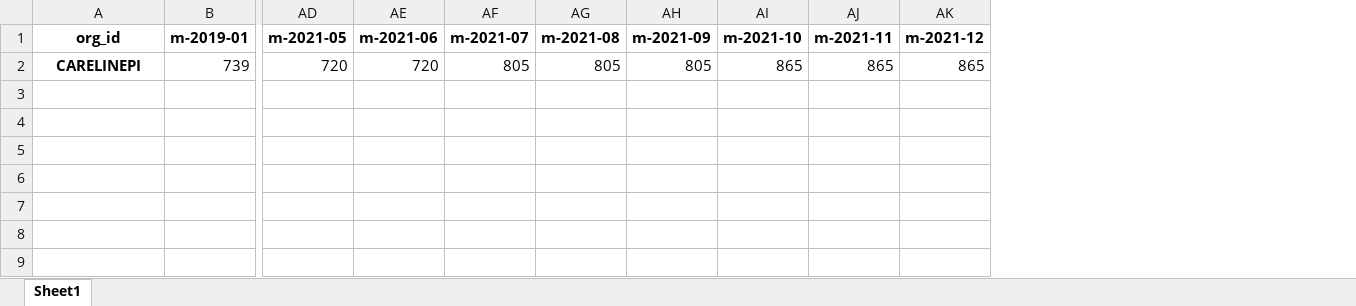
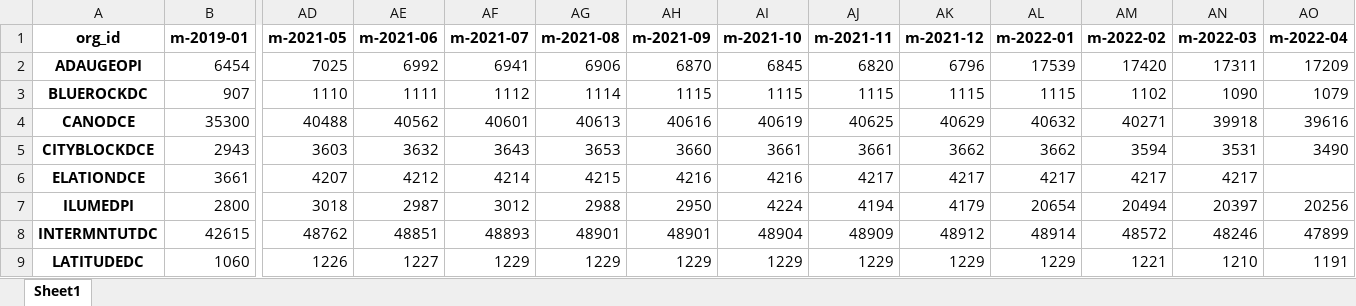
Before and after one commit to mikeoconnor-cj/pythonWrk, an Excel workbook: mbrMoPvt_93.xlsx, sheet Sheet1, drawn as a sheet; only a part is shown, gaps mark what is left out; values as stored, in another font and other column widths than the file's, no borders; removed rows and columns are numbered as before the commit, all else as after; rows hold the shown columns only; the diff names each change by its address in the sheet, - before the commit and + after, or states it on an @@ line.

```diff
--- a/mbrMoPvt_93.xlsx (sheet Sheet1)
+++ b/mbrMoPvt_93.xlsx (sheet Sheet1)
+column AL (m-2022-01), empty
+column AM (m-2022-02), empty
+column AN (m-2022-03), empty
+column AO (m-2022-04), empty
-row 2: CARELINEPI | 739 | 720 | 720 | 805 | 805 | 805 | 865 | 865 | 865
+row 2: ADAUGEOPI | 6454 | 7025 | 6992 | 6941 | 6906 | 6870 | 6845 | 6820 | 6796 | 17539 | 17420 | 17311 | 17209
+row 3: BLUEROCKDC | 907 | 1110 | 1111 | 1112 | 1114 | 1115 | 1115 | 1115 | 1115 | 1115 | 1102 | 1090 | 1079
+row 4: CANODCE | 35300 | 40488 | 40562 | 40601 | 40613 | 40616 | 40619 | 40625 | 40629 | 40632 | 40271 | 39918 | 39616
+row 5: CITYBLOCKDCE | 2943 | 3603 | 3632 | 3643 | 3653 | 3660 | 3661 | 3661 | 3662 | 3662 | 3594 | 3531 | 3490
+row 6: ELATIONDCE | 3661 | 4207 | 4212 | 4214 | 4215 | 4216 | 4216 | 4217 | 4217 | 4217 | 4217 | 4217
+row 7: ILUMEDPI | 2800 | 3018 | 2987 | 3012 | 2988 | 2950 | 4224 | 4194 | 4179 | 20654 | 20494 | 20397 | 20256
+row 8: INTERMNTUTDC | 42615 | 48762 | 48851 | 48893 | 48901 | 48901 | 48904 | 48909 | 48912 | 48914 | 48572 | 48246 | 47899
+row 9: LATITUDEDC | 1060 | 1226 | 1227 | 1229 | 1229 | 1229 | 1229 | 1229 | 1229 | 1229 | 1221 | 1210 | 1191
```
Also changed, not shown: mbrMoPvt_94.xlsx.
